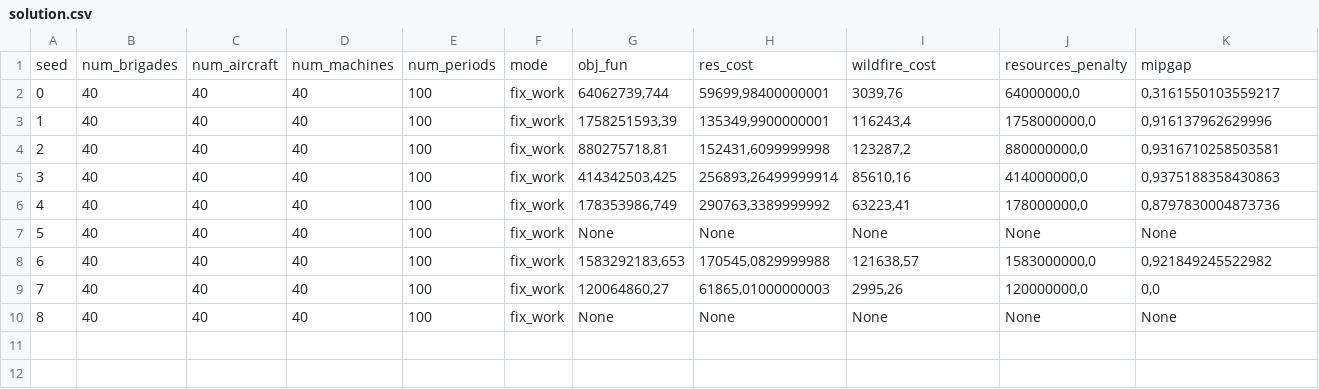
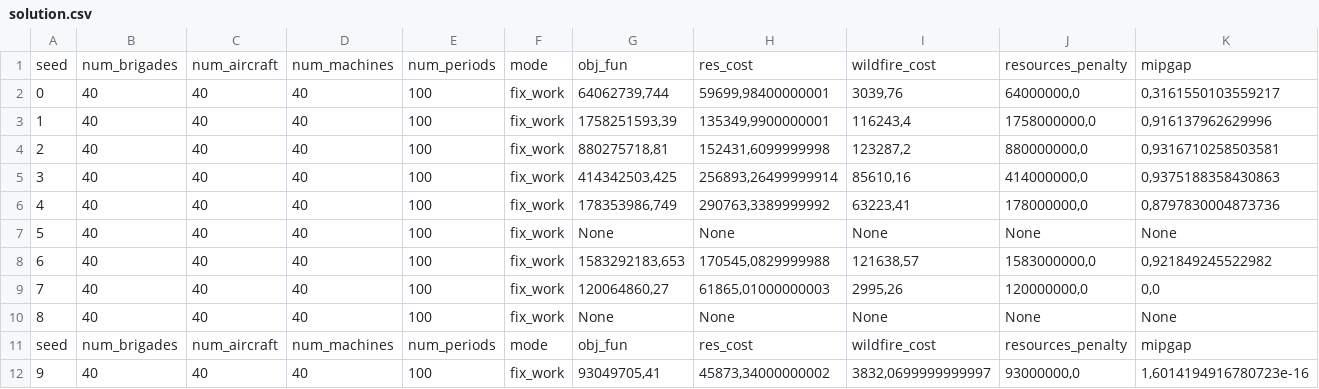
Before and after one commit to jorgerodriguezveiga/firedecomp, a CSV file: simulations/SuperHuge_cases/m-fix_work_nb-40_na-40_nm-40_np-100_time-600/solution.csv, drawn as a sheet; only a part is shown; rows hold the shown columns only; the diff names each change by its address in the sheet, - before the commit and + after, or states it on an @@ line.

```diff
--- a/simulations/SuperHuge_cases/m-fix_work_nb-40_na-40_nm-40_np-100_time-600/solution.csv
+++ b/simulations/SuperHuge_cases/m-fix_work_nb-40_na-40_nm-40_np-100_time-600/solution.csv
+row 11: seed | num_brigades | num_aircraft | num_machines | num_periods | mode | obj_fun | res_cost | wildfire_cost | resources_penalty | mipgap
+row 12: 9 | 40 | 40 | 40 | 100 | fix_work | 93049705,41 | 45873,34000000002 | 3832,0699999999997 | 93000000,0 | 1,6014194916780723e-16
```
Also changed, not shown: simulations/SuperHuge_cases/m-fix_work_nb-40_na-40_nm-40_np-100_time-1200/solution.csv, simulations/SuperHuge_cases/m-fix_work_nb-40_na-40_nm-40_np-100_time-1800/solution.csv, 9 other files.
